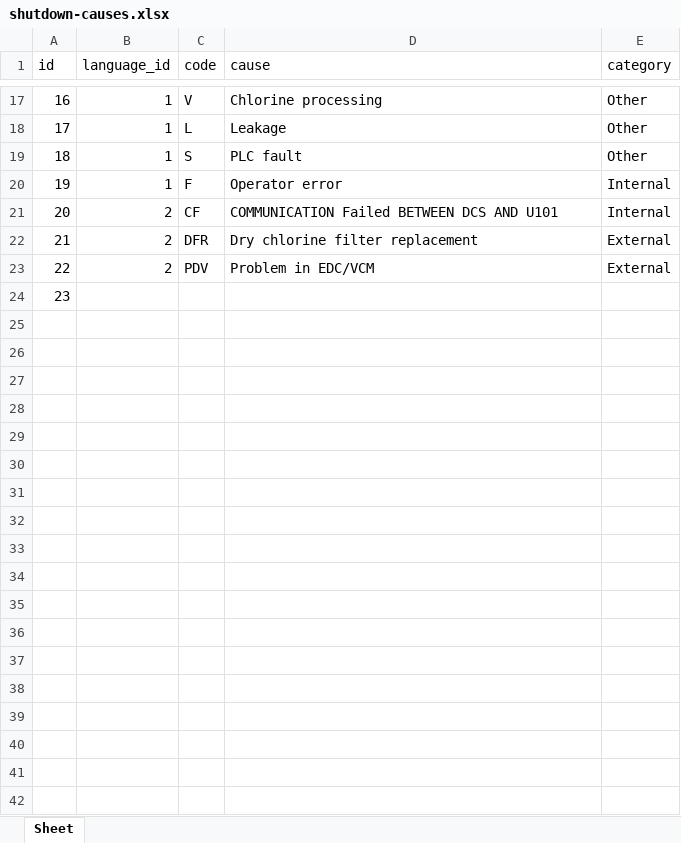
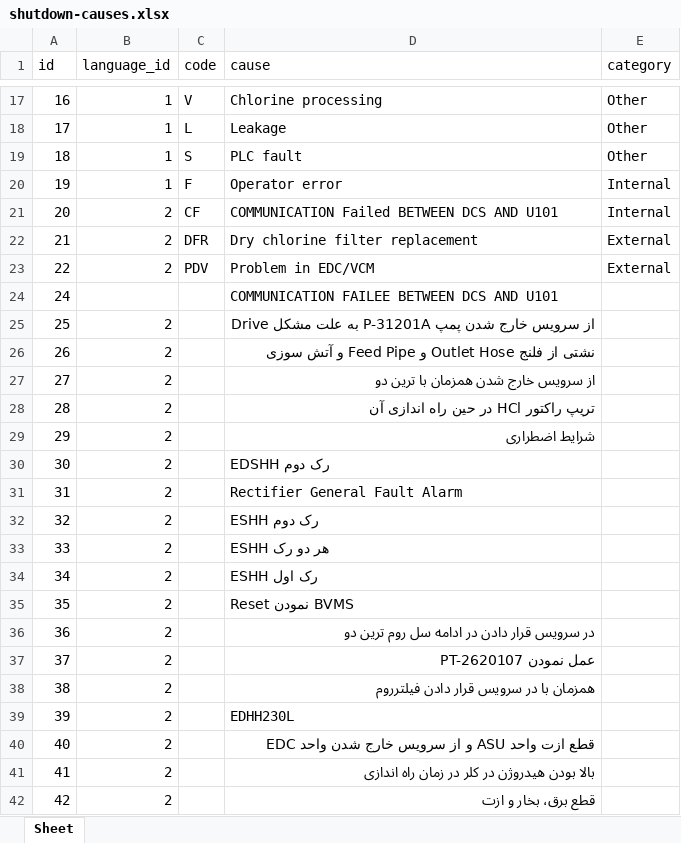
Before and after one commit to omidram/pvc-arvand-web, an Excel workbook: docs/plant-data/shutdown-causes.xlsx, sheet Sheet, drawn as a sheet; only a part is shown, gaps mark what is left out; values as stored, in another font and other column widths than the file's, no borders; the diff covers the shown part only; the diff names each change by its address in the sheet, - before the commit and + after, or states it on an @@ line.

```diff
--- a/docs/plant-data/shutdown-causes.xlsx (sheet Sheet)
+++ b/docs/plant-data/shutdown-causes.xlsx (sheet Sheet)
@@ column A (id) renumbered in row 24 @@
-D24 (cause): (empty)
+D24 (cause): COMMUNICATION FAILEE BETWEEN DCS AND U101
+row 25: 25 | 2 |  | از سرویس خارج شدن پمپ P-31201A به علت مشکل Drive
+row 26: 26 | 2 |  | نشتی از فلنج Outlet Hose و Feed Pipe و آتش سوزی
+row 27: 27 | 2 |  | از سرویس خارج شدن همزمان با ترین دو
+row 28: 28 | 2 |  | تریپ راکتور HCl در حین راه اندازی آن
+row 29: 29 | 2 |  | شرایط اضطراری
+row 30: 30 | 2 |  | EDSHH رک دوم
+row 31: 31 | 2 |  | Rectifier General Fault Alarm
+row 32: 32 | 2 |  | ESHH رک دوم
+row 33: 33 | 2 |  | ESHH هر دو رک
+row 34: 34 | 2 |  | ESHH رک اول
+row 35: 35 | 2 |  | Reset نمودن BVMS
+row 36: 36 | 2 |  | در سرویس قرار دادن در ادامه سل روم ترین دو
+row 37: 37 | 2 |  | عمل نمودن PT-2620107
+row 38: 38 | 2 |  | همزمان با در سرویس قرار دادن فیلترروم
+row 39: 39 | 2 |  | EDHH230L
+row 40: 40 | 2 |  | قطع ازت واحد ASU و از سرویس خارج شدن واحد EDC
+row 41: 41 | 2 |  | بالا بودن هیدروژن در کلر در زمان راه اندازی
+row 42: 42 | 2 |  | قطع برق، بخار و ازت
```
Also changed, not shown: 84 added rows elsewhere in this sheet, docs/plant-data/shutdown-categories.xlsx, docs/plant-data/shutdowns.xlsx, 12 other files.
